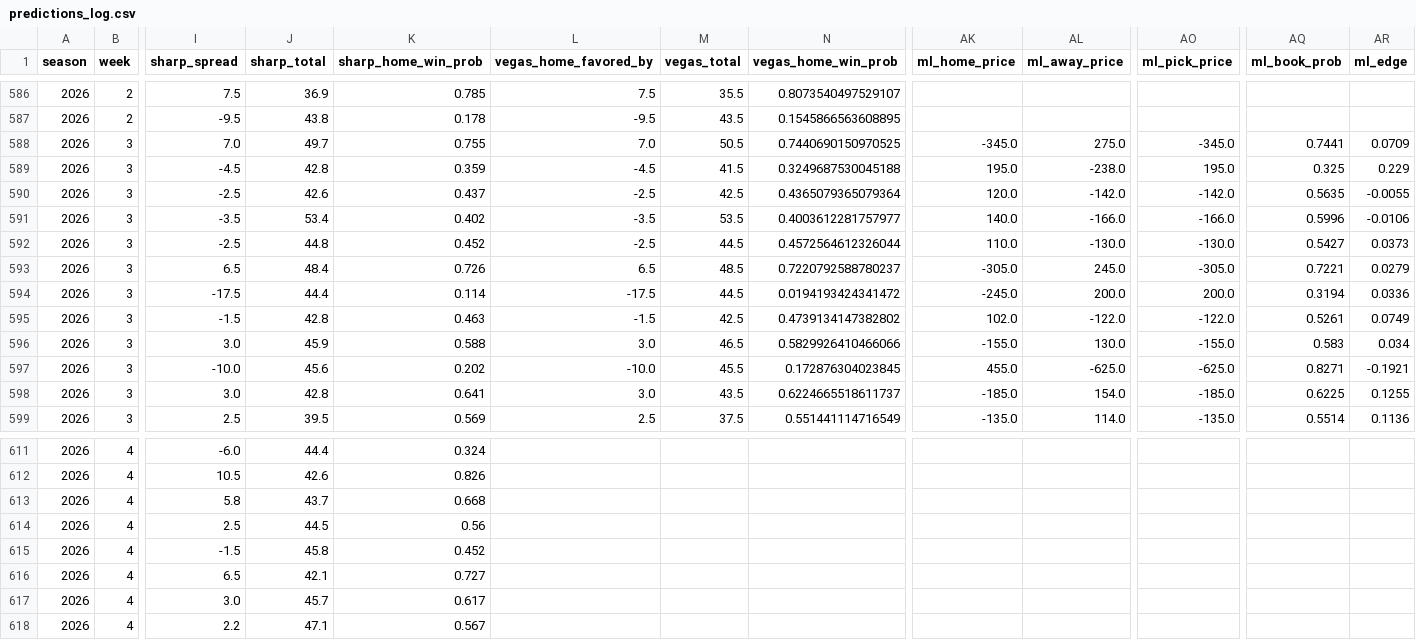
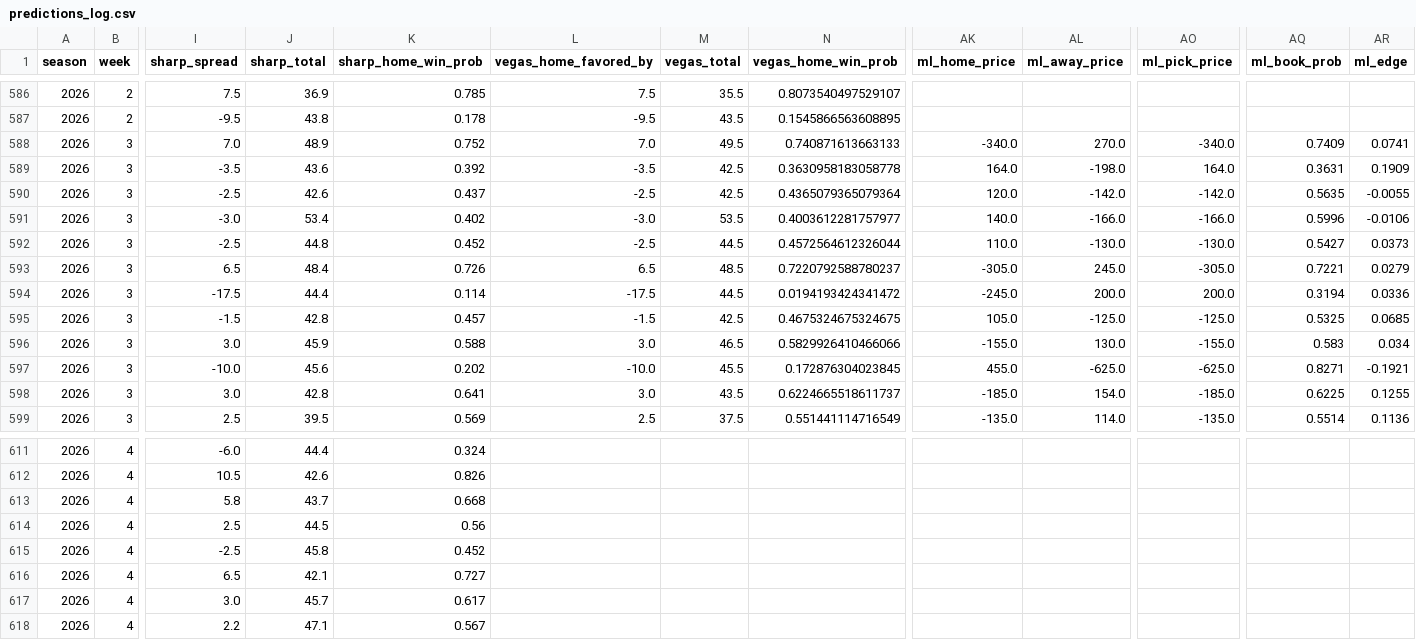
Before and after one commit to ant56-arch/nfl-edge, a CSV file: data/tracking/predictions_log.csv, drawn as a sheet; only a part is shown, gaps mark what is left out; the diff covers the shown part only; the diff names each change by its address in the sheet, - before the commit and + after, or states it on an @@ line.

```diff
--- a/data/tracking/predictions_log.csv
+++ b/data/tracking/predictions_log.csv
-J588 (sharp_total): 49.7
+J588 (sharp_total): 48.9
-K588 (sharp_home_win_prob): 0.755
+K588 (sharp_home_win_prob): 0.752
-M588 (vegas_total): 50.5
+M588 (vegas_total): 49.5
-N588 (vegas_home_win_prob): 0.7440690150970525
+N588 (vegas_home_win_prob): 0.740871613663133
-AK588 (ml_home_price): -345.0
+AK588 (ml_home_price): -340.0
-AL588 (ml_away_price): 275.0
+AL588 (ml_away_price): 270.0
-AO588 (ml_pick_price): -345.0
+AO588 (ml_pick_price): -340.0
-AQ588 (ml_book_prob): 0.7441
+AQ588 (ml_book_prob): 0.7409
-AR588 (ml_edge): 0.0709
+AR588 (ml_edge): 0.0741
-I589 (sharp_spread): -4.5
+I589 (sharp_spread): -3.5
-J589 (sharp_total): 42.8
+J589 (sharp_total): 43.6
-K589 (sharp_home_win_prob): 0.359
+K589 (sharp_home_win_prob): 0.392
-L589 (vegas_home_favored_by): -4.5
+L589 (vegas_home_favored_by): -3.5
-M589 (vegas_total): 41.5
+M589 (vegas_total): 42.5
-N589 (vegas_home_win_prob): 0.3249687530045188
+N589 (vegas_home_win_prob): 0.3630958183058778
-AK589 (ml_home_price): 195.0
+AK589 (ml_home_price): 164.0
-AL589 (ml_away_price): -238.0
+AL589 (ml_away_price): -198.0
-AO589 (ml_pick_price): 195.0
+AO589 (ml_pick_price): 164.0
-AQ589 (ml_book_prob): 0.325
+AQ589 (ml_book_prob): 0.3631
-AR589 (ml_edge): 0.229
+AR589 (ml_edge): 0.1909
-I591 (sharp_spread): -3.5
+I591 (sharp_spread): -3.0
-L591 (vegas_home_favored_by): -3.5
+L591 (vegas_home_favored_by): -3.0
-K595 (sharp_home_win_prob): 0.463
+K595 (sharp_home_win_prob): 0.457
-N595 (vegas_home_win_prob): 0.4739134147382802
+N595 (vegas_home_win_prob): 0.4675324675324675
-AK595 (ml_home_price): 102.0
+AK595 (ml_home_price): 105.0
-AL595 (ml_away_price): -122.0
+AL595 (ml_away_price): -125.0
-AO595 (ml_pick_price): -122.0
+AO595 (ml_pick_price): -125.0
-AQ595 (ml_book_prob): 0.5261
+AQ595 (ml_book_prob): 0.5325
-AR595 (ml_edge): 0.0749
+AR595 (ml_edge): 0.0685
-I615 (sharp_spread): -1.5
+I615 (sharp_spread): -2.5
```
Also changed, not shown: 16 edited cells elsewhere in this file, data/tracking/cfb_predictions_log.csv, 2 other files.
